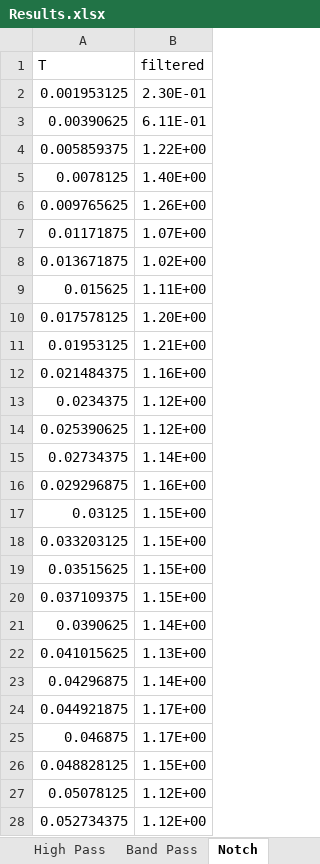
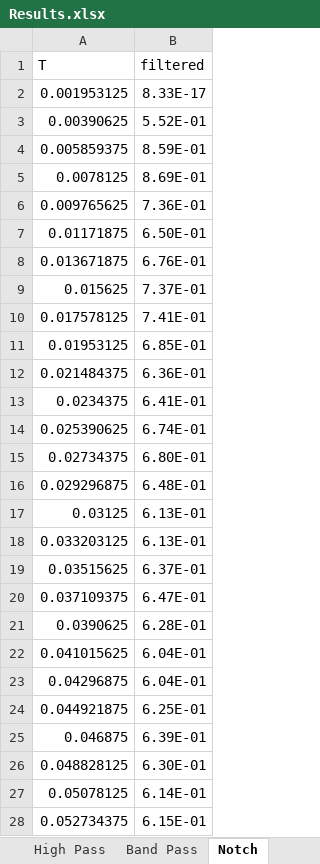
Before and after one commit to Chimuelo1/Signal-Processing, an Excel workbook: Matricies/Project3/Results.xlsx, sheet Notch, drawn as a sheet; only a part is shown; values as stored, in another font and other column widths than the file's, no borders; charts and pictures not drawn; the diff covers the shown part only; the diff names each change by its address in the sheet, - before the commit and + after, or states it on an @@ line.

```diff
--- a/Matricies/Project3/Results.xlsx (sheet Notch)
+++ b/Matricies/Project3/Results.xlsx (sheet Notch)
-B2 (filtered): 2.30E-01
+B2 (filtered): 8.33E-17
-B3 (filtered): 6.11E-01
+B3 (filtered): 5.52E-01
-B4 (filtered): 1.22E+00
+B4 (filtered): 8.59E-01
-B5 (filtered): 1.40E+00
+B5 (filtered): 8.69E-01
-B6 (filtered): 1.26E+00
+B6 (filtered): 7.36E-01
-B7 (filtered): 1.07E+00
+B7 (filtered): 6.50E-01
-B8 (filtered): 1.02E+00
+B8 (filtered): 6.76E-01
-B9 (filtered): 1.11E+00
+B9 (filtered): 7.37E-01
-B10 (filtered): 1.20E+00
+B10 (filtered): 7.41E-01
-B11 (filtered): 1.21E+00
+B11 (filtered): 6.85E-01
-B12 (filtered): 1.16E+00
+B12 (filtered): 6.36E-01
-B13 (filtered): 1.12E+00
+B13 (filtered): 6.41E-01
-B14 (filtered): 1.12E+00
+B14 (filtered): 6.74E-01
-B15 (filtered): 1.14E+00
+B15 (filtered): 6.80E-01
-B16 (filtered): 1.16E+00
+B16 (filtered): 6.48E-01
-B17:B18 (filtered): 1.15E+00
+B17:B18 (filtered): 6.13E-01
-B19 (filtered): 1.15E+00
+B19 (filtered): 6.37E-01
-B20 (filtered): 1.15E+00
+B20 (filtered): 6.47E-01
-B21 (filtered): 1.14E+00
+B21 (filtered): 6.28E-01
-B22 (filtered): 1.13E+00
+B22 (filtered): 6.04E-01
-B23 (filtered): 1.14E+00
+B23 (filtered): 6.04E-01
-B24 (filtered): 1.17E+00
+B24 (filtered): 6.25E-01
-B25 (filtered): 1.17E+00
+B25 (filtered): 6.39E-01
-B26 (filtered): 1.15E+00
+B26 (filtered): 6.30E-01
-B27 (filtered): 1.12E+00
+B27 (filtered): 6.14E-01
-B28 (filtered): 1.12E+00
+B28 (filtered): 6.15E-01
```
Also changed, not shown: 485 edited cells elsewhere in this sheet, sheet Radar, sheet Low Pass, sheet High Pass, sheet Band Pass, other sheet tabs, charts or pictures.
